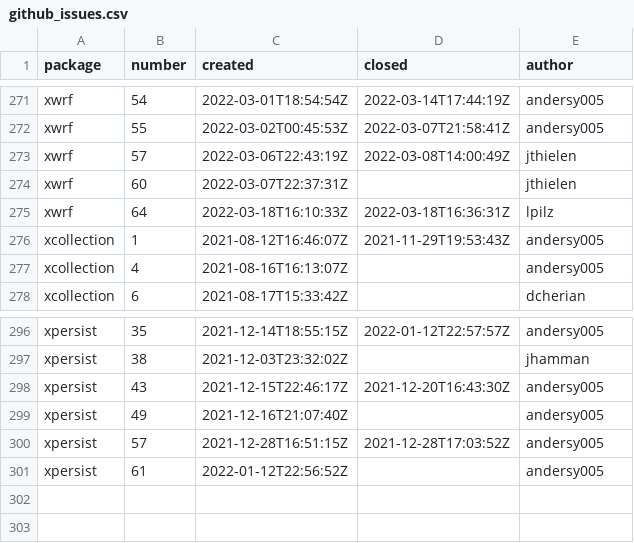
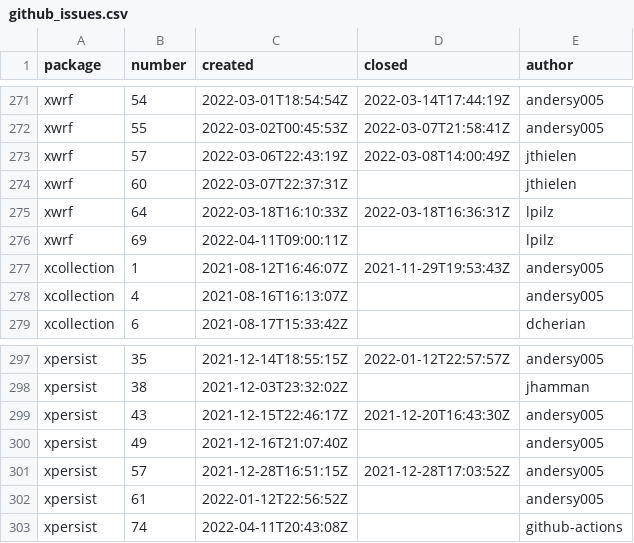
Before and after one commit to ncar-xdev/ncar-xdev.github.io, a CSV file: data/github_issues.csv, drawn as a sheet; only a part is shown, gaps mark what is left out; the diff names each change by its address in the sheet, - before the commit and + after, or states it on an @@ line.

```diff
--- a/data/github_issues.csv
+++ b/data/github_issues.csv
+row 276: xwrf | 69 | 2022-04-11T09:00:11Z |  | lpilz
+row 303: xpersist | 74 | 2022-04-11T20:43:08Z |  | github-actions
```
Also changed, not shown: data/github_commits.csv, data/github_repos.csv, 1 other file.
